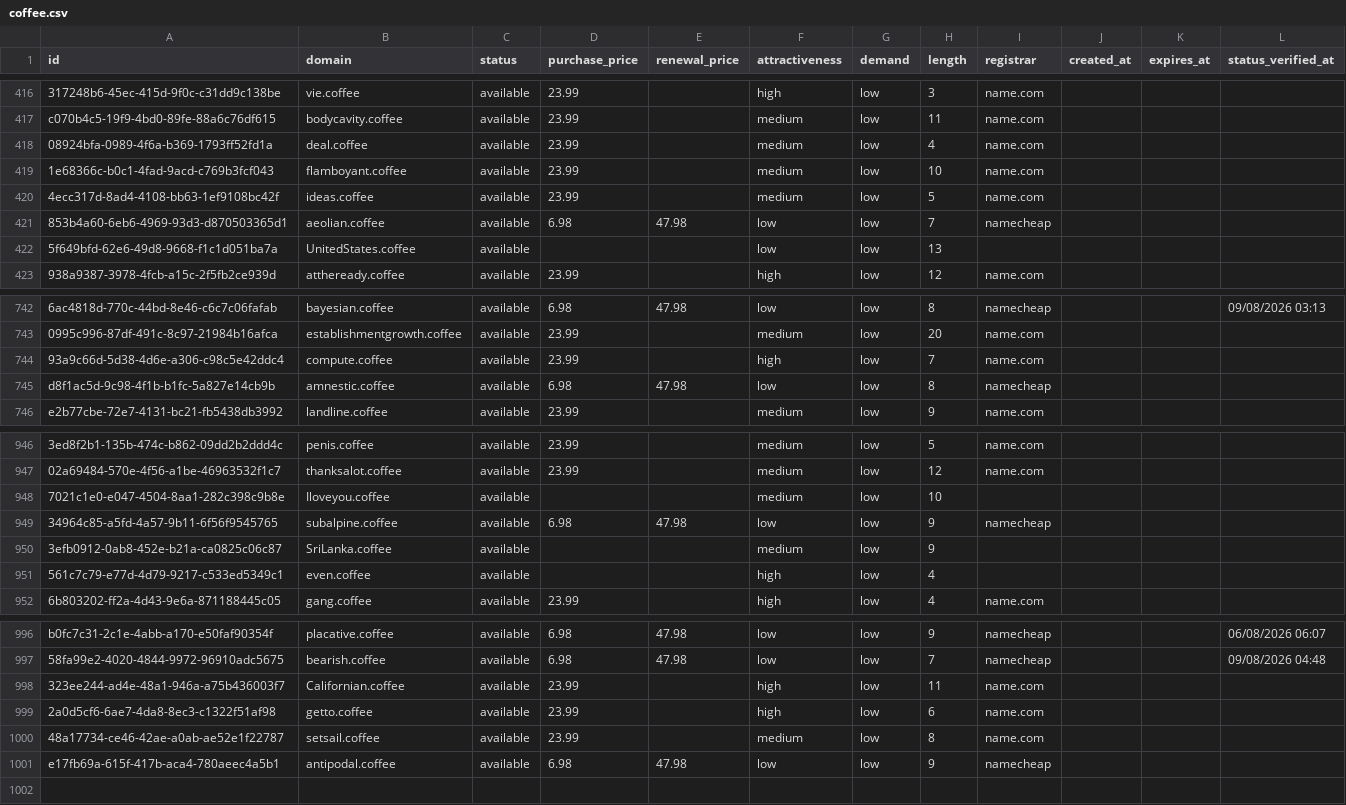
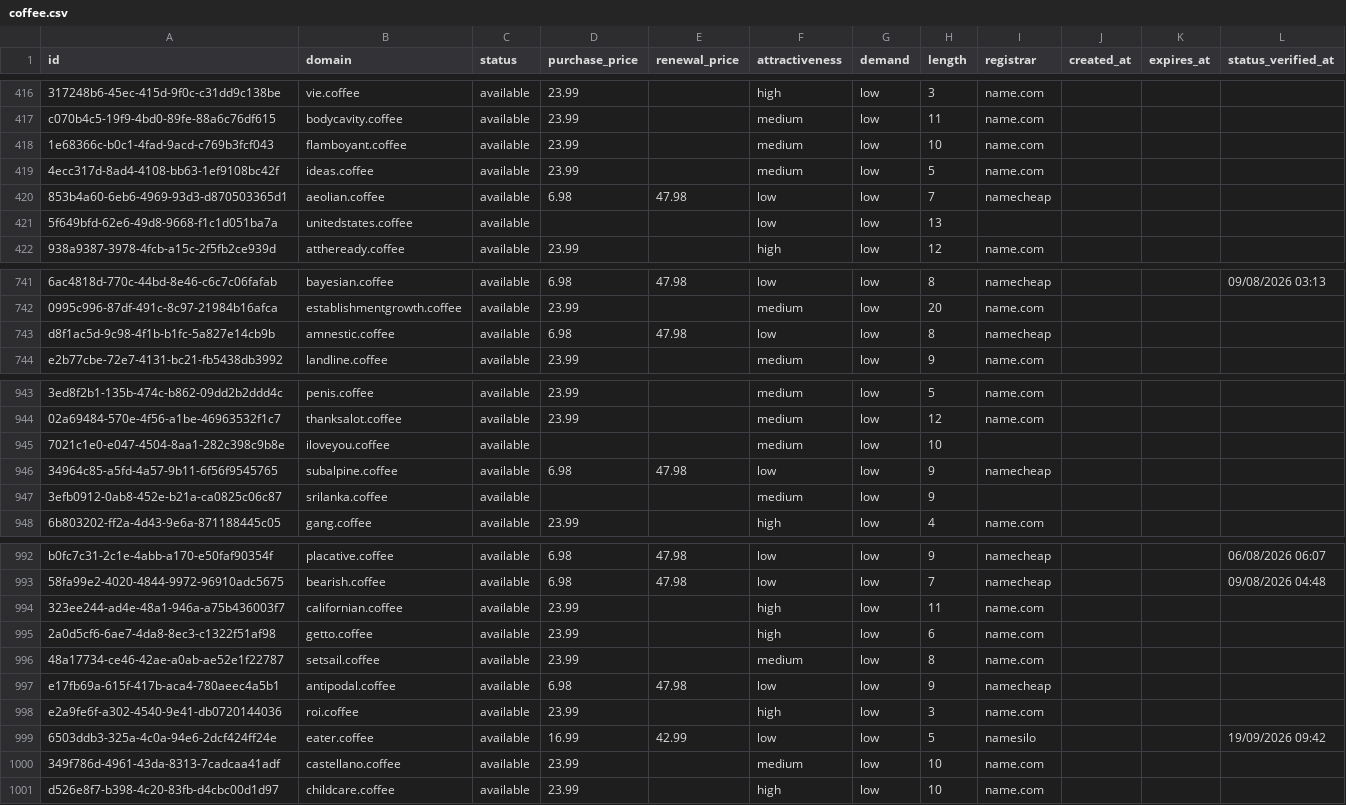
Before and after one commit to UniqueDomains/coffee-oneword-domains, a CSV file: coffee.csv, drawn as a sheet; only a part is shown, gaps mark what is left out; removed rows and columns are numbered as before the commit, all else as after; the diff covers the shown part only; the diff names each change by its address in the sheet, - before the commit and + after, or states it on an @@ line.

Commit message:
Domains update

```diff
--- a/coffee.csv
+++ b/coffee.csv
-row 418: 08924bfa-0989-4f6a-b369-1793ff52fd1a | deal.coffee | available | 23.99 |  | medium | low | 4 | name.com
-B421 (domain): UnitedStates.coffee
+B421 (domain): unitedstates.coffee
-row 744: 93a9c66d-5d38-4d6e-a306-c98c5e42ddc4 | compute.coffee | available | 23.99 |  | high | low | 7 | name.com
-B945 (domain): Iloveyou.coffee
+B945 (domain): iloveyou.coffee
-B947 (domain): SriLanka.coffee
+B947 (domain): srilanka.coffee
-row 951: 561c7c79-e77d-4d79-9217-c533ed5349c1 | even.coffee | available |  |  | high | low | 4
-B994 (domain): Californian.coffee
+B994 (domain): californian.coffee
+row 998: e2a9fe6f-a302-4540-9e41-db0720144036 | roi.coffee | available | 23.99 |  | high | low | 3 | name.com
+row 999: 6503ddb3-325a-4c0a-94e6-2dcf424ff24e | eater.coffee | available | 16.99 | 42.99 | low | low | 5 | namesilo |  |  | 19/09/2026 09:42
+row 1000: 349f786d-4961-43da-8313-7cadcaa41adf | castellano.coffee | available | 23.99 |  | medium | low | 10 | name.com
+row 1001: d526e8f7-b398-4c20-83fb-d4cbc00d1d97 | childcare.coffee | available | 23.99 |  | high | low | 10 | name.com
```
Also changed, not shown: 1 removed row and 85 edited cells elsewhere in this file, 4 other files.
